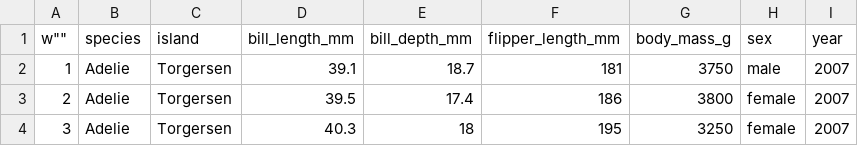
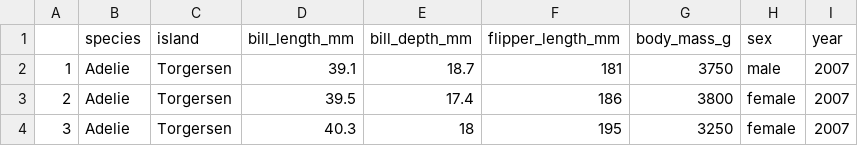
Before and after one commit to SI201-UMich/fall25-project1-emmamarion, a CSV file: penguins.csv, drawn as a sheet; only a part is shown.

Commit message:
fixed typo

```diff
--- a/penguins.csv
+++ b/penguins.csv
@@ -1,2 +1,2 @@
-w"","species","island","bill_length_mm","bill_depth_mm","flipper_length_mm","body_mass_g","sex","year"
+"","species","island","bill_length_mm","bill_depth_mm","flipper_length_mm","body_mass_g","sex","year"
 "1","Adelie","Torgersen",39.1,18.7,181,3750,"male",2007
```
